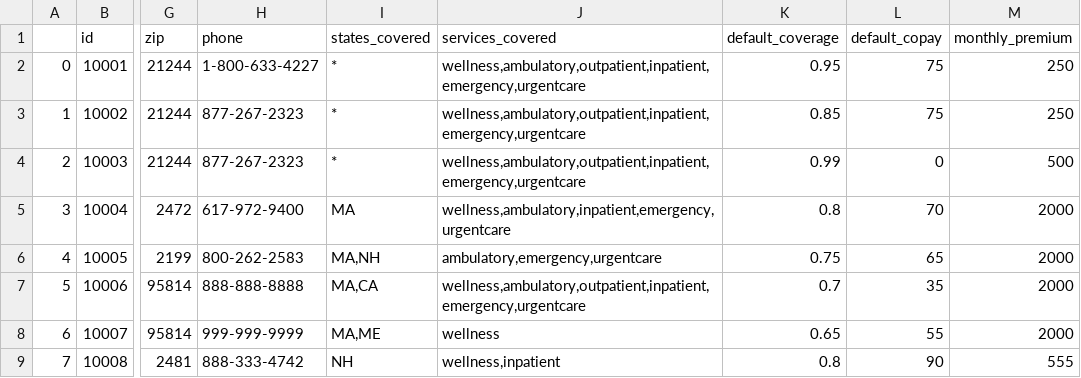
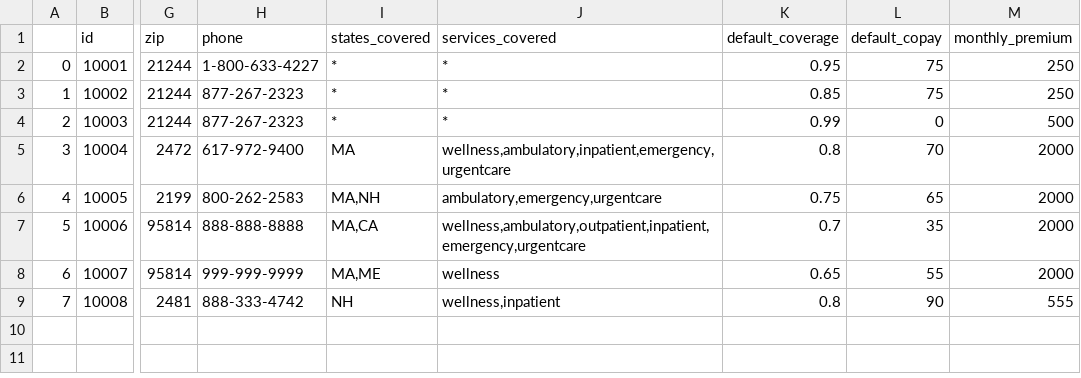
Before and after one commit to dataweave19/synthea-healthcare-etl, a CSV file: src/main/resources/payers/insurance_companies.csv, drawn as a sheet; only a part is shown, gaps mark what is left out; the diff names each change by its address in the sheet, - before the commit and + after, or states it on an @@ line.

Commit message:
Added statistics for a payer's amount uncovered. Added Medication coverage. Refactored Payer and costs to support Entry abstraction. Refactored payer utilization.

```diff
--- a/src/main/resources/payers/insurance_companies.csv
+++ b/src/main/resources/payers/insurance_companies.csv
-J2:J4 (services_covered): wellness,ambulatory,outpatient,inpatient,emergency,urgentcare
+J2:J4 (services_covered): *
```
Also changed, not shown: 9 other files.
